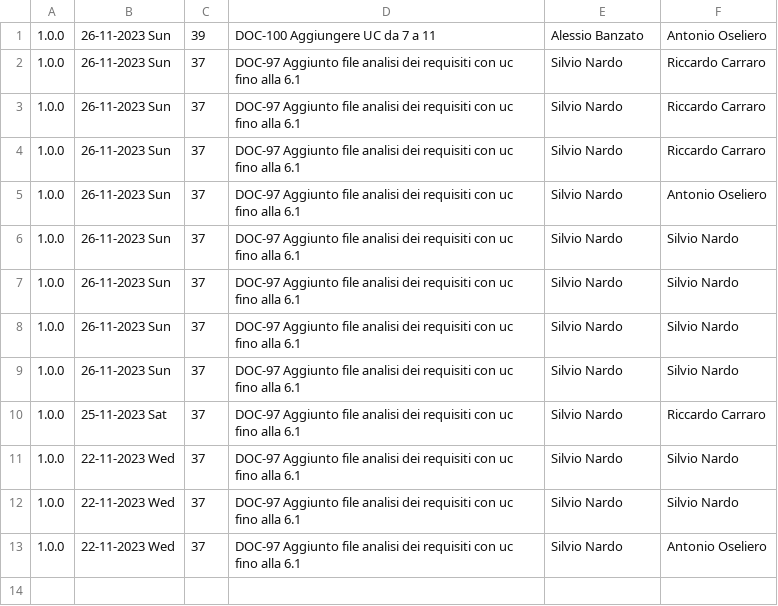
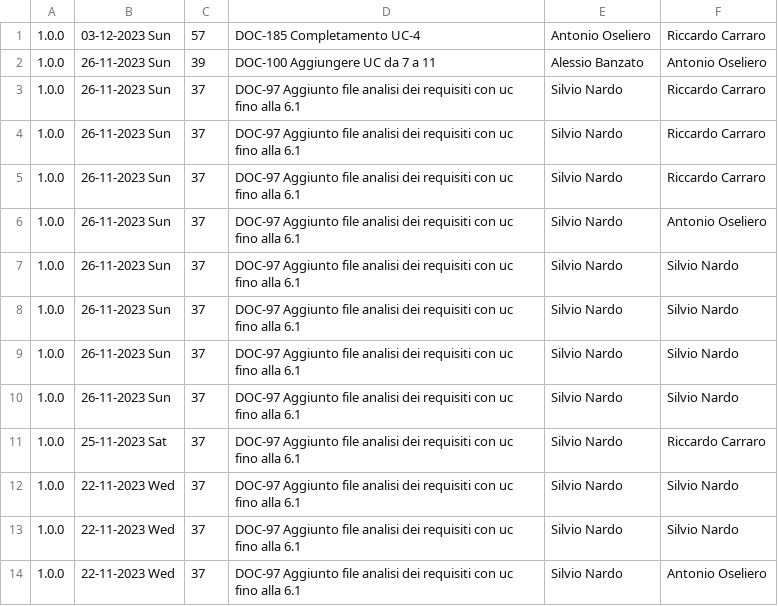
Before and after one commit to Error-418-SWE/Documenti, a CSV file: 2 - RTB/Documentazione esterna/Analisi dei Requisiti/log.csv, drawn as a sheet; the diff names each change by its address in the sheet, - before the commit and + after, or states it on an @@ line.

```diff
--- a/2 - RTB/Documentazione esterna/Analisi dei Requisiti/log.csv
+++ b/2 - RTB/Documentazione esterna/Analisi dei Requisiti/log.csv
+row 1: 1.0.0 | 03-12-2023 Sun | 57 | DOC-185 Completamento UC-4 | Antonio Oseliero | Riccardo Carraro
```
